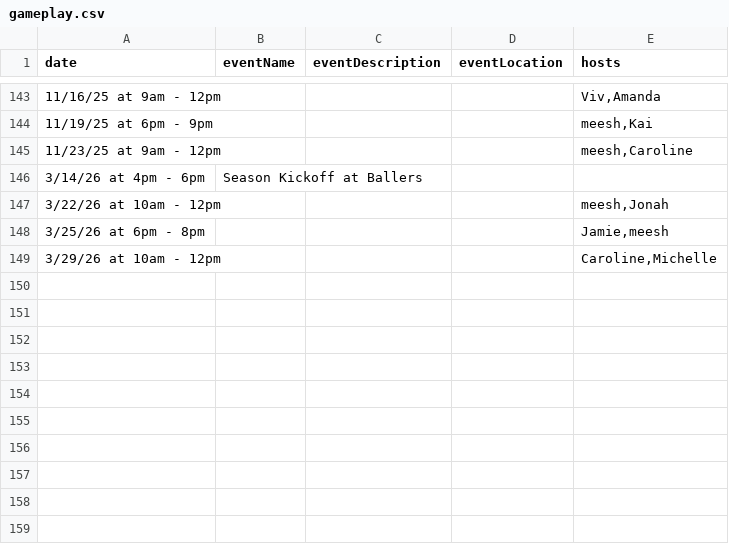
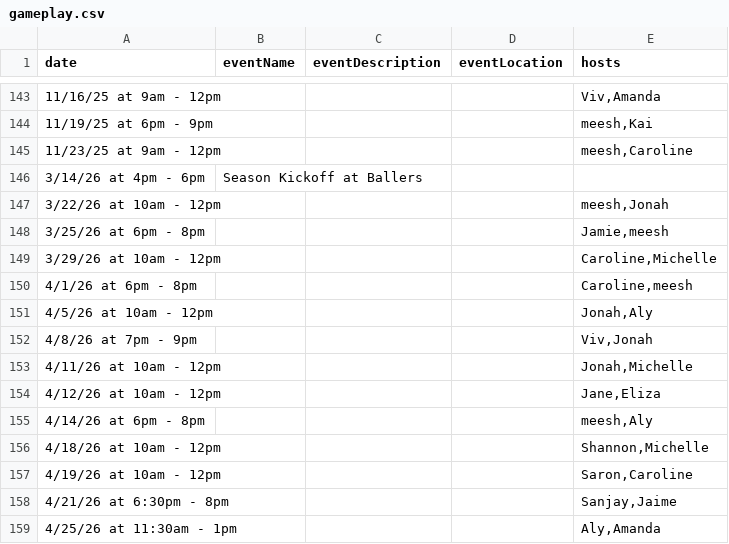
Before and after one commit to picklemequeer/picklemequeer.github.io, a CSV file: gameplay.csv, drawn as a sheet; only a part is shown, gaps mark what is left out; the diff names each change by its address in the sheet, - before the commit and + after, or states it on an @@ line.

```diff
--- a/gameplay.csv
+++ b/gameplay.csv
+row 150: 4/1/26 at 6pm - 8pm |  |  |  | Caroline,meesh
+row 151: 4/5/26 at 10am - 12pm |  |  |  | Jonah,Aly
+row 152: 4/8/26 at 7pm - 9pm |  |  |  | Viv,Jonah
+row 153: 4/11/26 at 10am - 12pm |  |  |  | Jonah,Michelle
+row 154: 4/12/26 at 10am - 12pm |  |  |  | Jane,Eliza
+row 155: 4/14/26 at 6pm - 8pm |  |  |  | meesh,Aly
+row 156: 4/18/26 at 10am - 12pm |  |  |  | Shannon,Michelle
+row 157: 4/19/26 at 10am - 12pm |  |  |  | Saron,Caroline
+row 158: 4/21/26 at 6:30pm - 8pm |  |  |  | Sanjay,Jaime
+row 159: 4/25/26 at 11:30am - 1pm |  |  |  | Aly,Amanda
```
Also changed, not shown: 2 other files.
